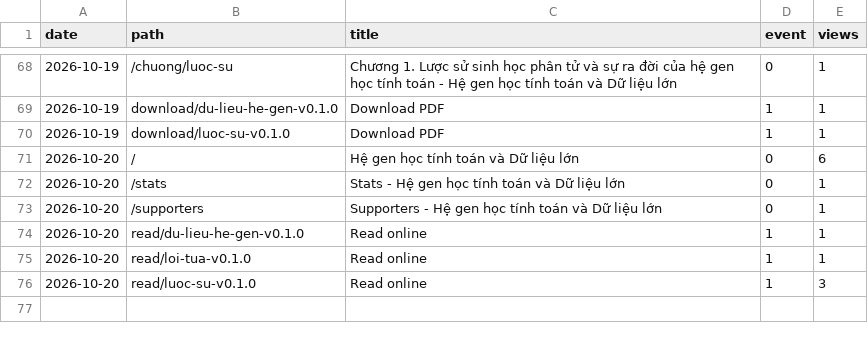
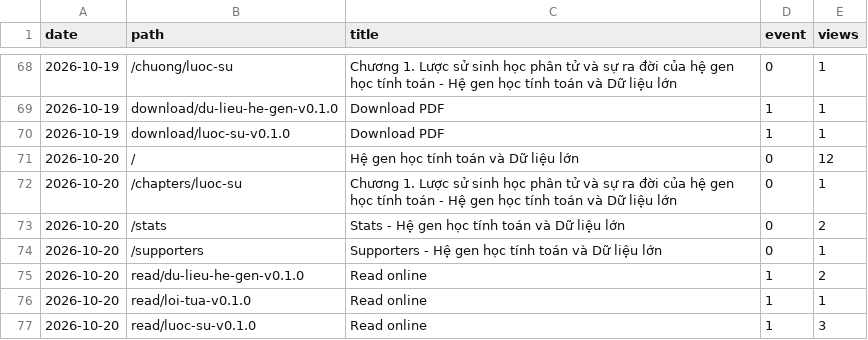
Before and after one commit to datngu/genomics_book, a CSV file: stats/views.csv, drawn as a sheet; only a part is shown, gaps mark what is left out.

```diff
--- a/stats/views.csv
+++ b/stats/views.csv
@@ -70,6 +70,7 @@ date,path,title,event,views
 2026-10-19,download/luoc-su-v0.1.0,Download PDF,1,1
-2026-10-20,/,Hệ gen học tính toán và Dữ liệu lớn,0,6
-2026-10-20,/stats,Stats - Hệ gen học tính toán và Dữ liệu lớn,0,1
+2026-10-20,/,Hệ gen học tính toán và Dữ liệu lớn,0,12
+2026-10-20,/chapters/luoc-su,Chương 1. Lược sử sinh học phân tử và sự ra đời của hệ gen học tính toán - Hệ gen học tính toán và Dữ liệu lớn,0,1
+2026-10-20,/stats,Stats - Hệ gen học tính toán và Dữ liệu lớn,0,2
 2026-10-20,/supporters,Supporters - Hệ gen học tính toán và Dữ liệu lớn,0,1
-2026-10-20,read/du-lieu-he-gen-v0.1.0,Read online,1,1
+2026-10-20,read/du-lieu-he-gen-v0.1.0,Read online,1,2
 2026-10-20,read/loi-tua-v0.1.0,Read online,1,1
```
Also changed, not shown: stats/downloads.csv.
